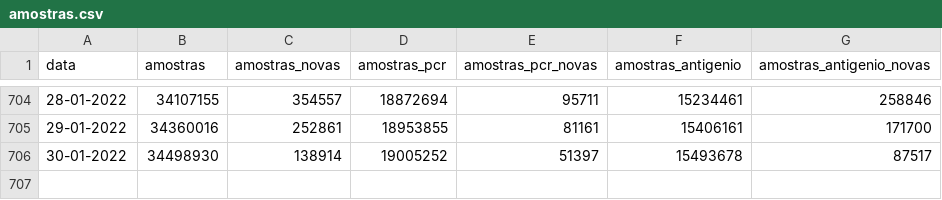
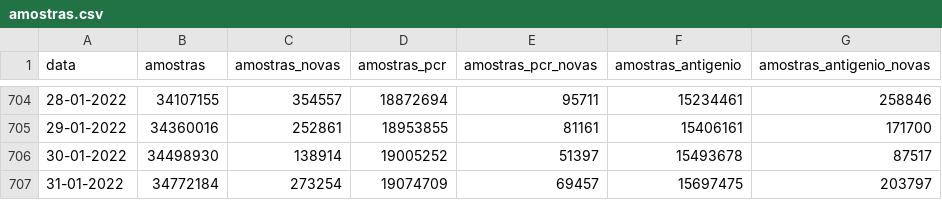
Before and after one commit to dssg-pt/covid19pt-data, a CSV file: amostras.csv, drawn as a sheet; only a part is shown, gaps mark what is left out.

```diff
--- a/amostras.csv
+++ b/amostras.csv
@@ -706 +706,2 @@ data,amostras,amostras_novas,amostras_pcr,amostras_pcr_novas,amostras_antigenio,
 30-01-2022,34498930,138914,19005252,51397,15493678,87517
+31-01-2022,34772184,273254,19074709,69457,15697475,203797
```
Also changed, not shown: 3 other files.
